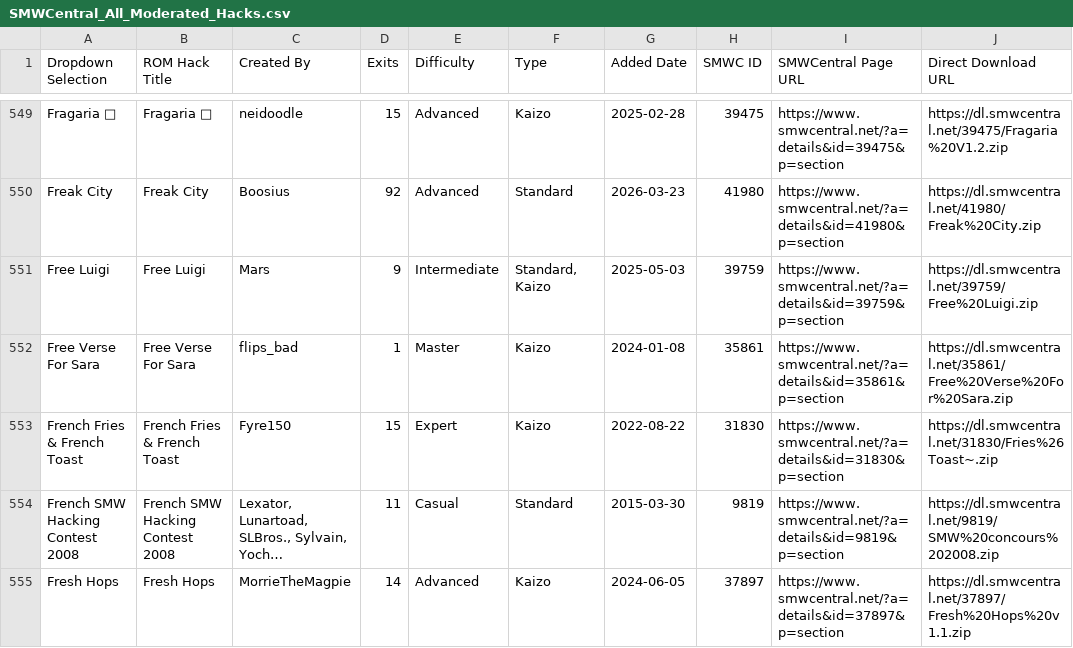
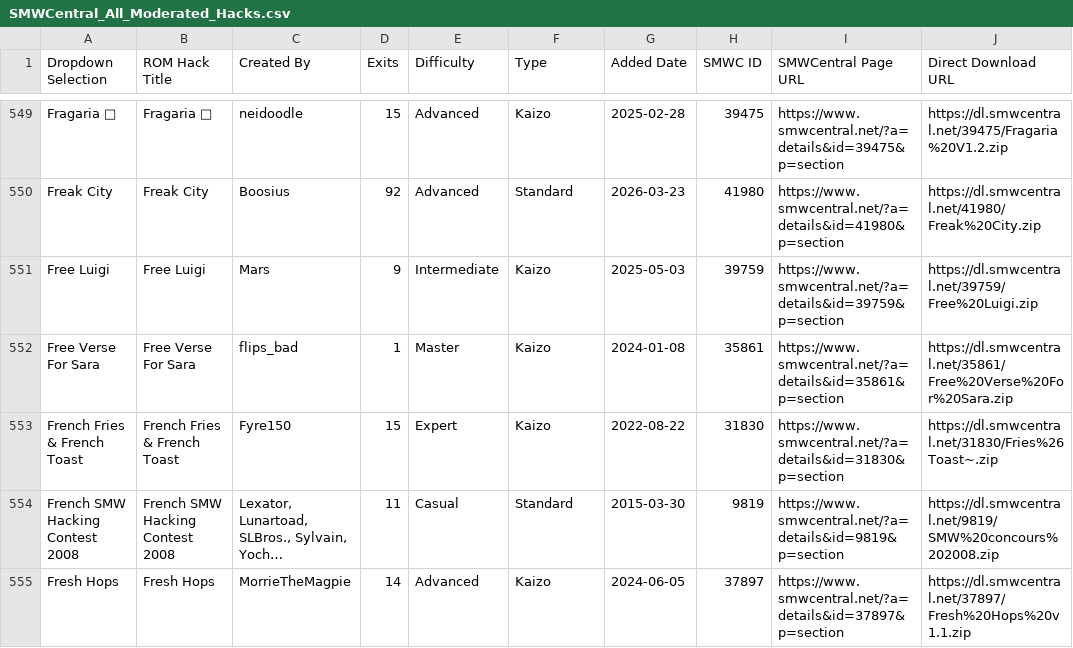
Before and after one commit to freddogg23/smwc_tracker, a CSV file: data/SMWCentral_All_Moderated_Hacks.csv, drawn as a sheet; only a part is shown, gaps mark what is left out; long unchanged cells end in …; the diff covers the shown part only; the diff names each change by its address in the sheet, - before the commit and + after, or states it on an @@ line.

```diff
--- a/data/SMWCentral_All_Moderated_Hacks.csv
+++ b/data/SMWCentral_All_Moderated_Hacks.csv
-F551 (Type): Standard, Kaizo
+F551 (Type): Kaizo
```
Also changed, not shown: 2 added rows and 11 edited cells elsewhere in this file, 3 other files.
